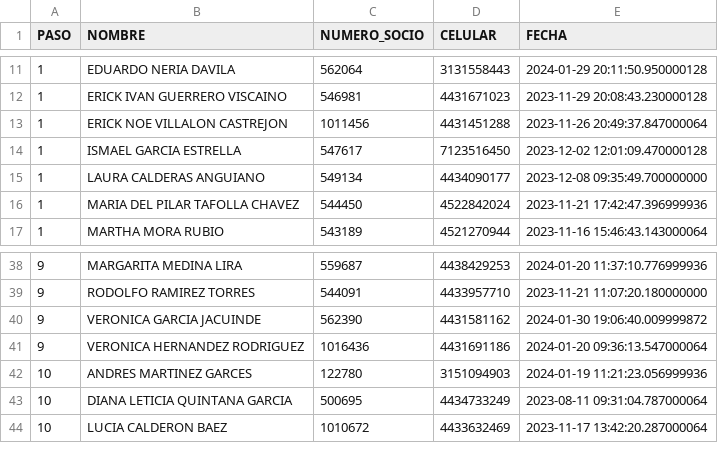
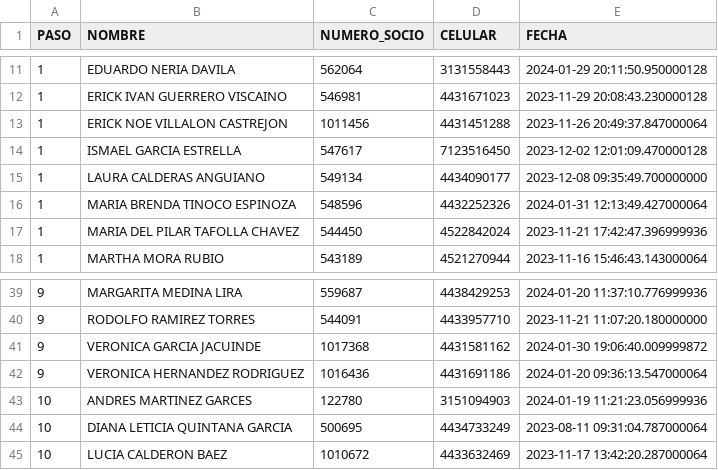
Before and after one commit to ARTURO4241/CMV_ACTIVACASH_2, a CSV file: PROCESOS_PIVOTE.csv, drawn as a sheet; only a part is shown, gaps mark what is left out.

```diff
--- a/PROCESOS_PIVOTE.csv
+++ b/PROCESOS_PIVOTE.csv
@@ -15,2 +15,3 @@ PASO,NOMBRE,NUMERO_SOCIO,CELULAR,FECHA
 1,LAURA CALDERAS ANGUIANO,549134,4434090177,2023-12-08 09:35:49.700000000
+1,MARIA BRENDA TINOCO ESPINOZA,548596,4432252326,2024-01-31 12:13:49.427000064
 1,MARIA DEL PILAR TAFOLLA CHAVEZ,544450,4522842024,2023-11-21 17:42:47.396999936
@@ -39,3 +40,3 @@ PASO,NOMBRE,NUMERO_SOCIO,CELULAR,FECHA
 9,RODOLFO RAMIREZ TORRES,544091,4433957710,2023-11-21 11:07:20.180000000
-9,VERONICA GARCIA JACUINDE,562390,4431581162,2024-01-30 19:06:40.009999872
+9,VERONICA GARCIA JACUINDE,1017368,4431581162,2024-01-30 19:06:40.009999872
 9,VERONICA HERNANDEZ RODRIGUEZ,1016436,4431691186,2024-01-20 09:36:13.547000064
```
Also changed, not shown: EN PROCESO.csv, FECHAS.csv, 6 other files.
